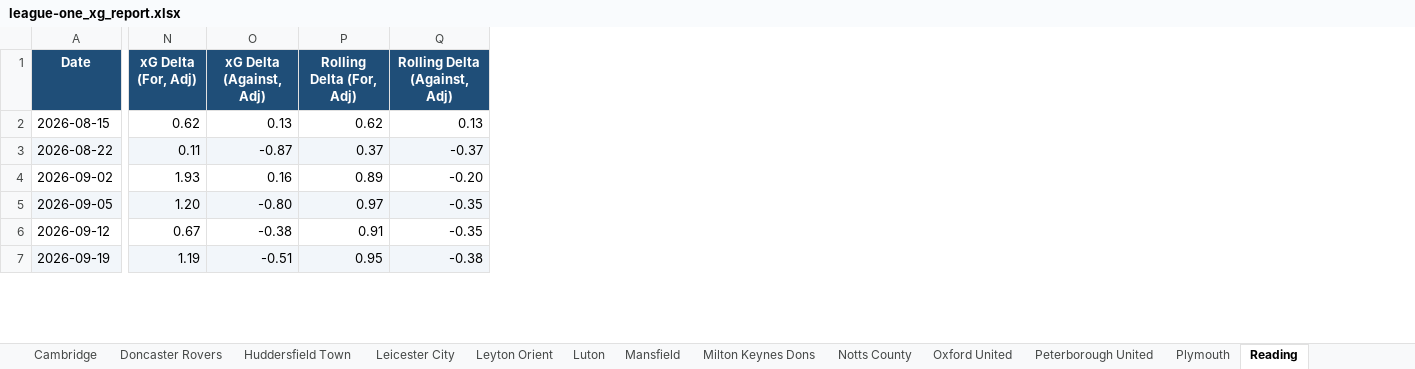
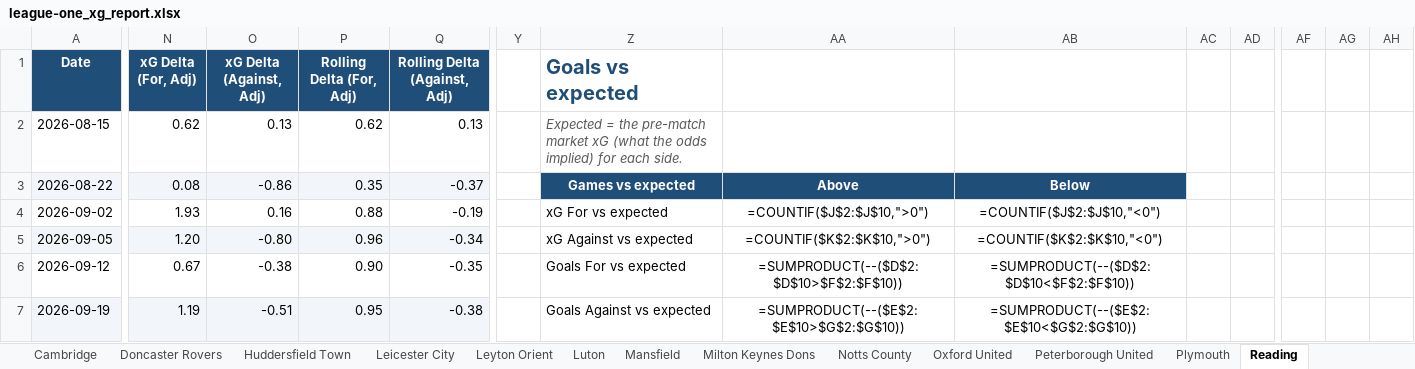
Before and after one commit to boylealert0209/efl-xg-model, an Excel workbook: data/league-one_xg_report.xlsx, sheet Reading, drawn as a sheet; only a part is shown, gaps mark what is left out; values as stored, in another font and other column widths than the file's, no borders; formulas without a stored value are shown as written; charts and pictures and conditional formats not drawn; the diff covers the shown part only; the diff names each change by its address in the sheet, - before the commit and + after, or states it on an @@ line.

```diff
--- a/data/league-one_xg_report.xlsx (sheet Reading)
+++ b/data/league-one_xg_report.xlsx (sheet Reading)
+column Y, empty
+column Z (Goals vs expected), rows 2-7: Expected = the pre-match market xG (what the odds implied) for each side. | Games vs expected | xG For vs expected | xG Against vs expected | Goals For vs expected | Goals Against vs expected
+column AA, rows 3-7: Above | =COUNTIF($J$2:$J$10,">0") | =COUNTIF($K$2:$K$10,">0") | =SUMPRODUCT(--($D$2:$D$10>$F$2:$F$10)) | =SUMPRODUCT(--($E$2:$E$10>$G$2:$G$10))
+column AB, rows 3-7: Below | =COUNTIF($J$2:$J$10,"<0") | =COUNTIF($K$2:$K$10,"<0") | =SUMPRODUCT(--($D$2:$D$10<$F$2:$F$10)) | =SUMPRODUCT(--($E$2:$E$10<$G$2:$G$10))
+column AC, empty
+column AD, empty
+column AF, empty
+column AG, empty
+column AH, empty
-N3 (xG Delta (For, Adj)): 0.11
+N3 (xG Delta (For, Adj)): 0.08
-O3 (xG Delta (Against, Adj)): -0.87
+O3 (xG Delta (Against, Adj)): -0.86
-P3 (Rolling Delta (For, Adj)): 0.37
+P3 (Rolling Delta (For, Adj)): 0.35
-P4 (Rolling Delta (For, Adj)): 0.89
+P4 (Rolling Delta (For, Adj)): 0.88
-Q4 (Rolling Delta (Against, Adj)): -0.20
+Q4 (Rolling Delta (Against, Adj)): -0.19
-P5 (Rolling Delta (For, Adj)): 0.97
+P5 (Rolling Delta (For, Adj)): 0.96
-Q5 (Rolling Delta (Against, Adj)): -0.35
+Q5 (Rolling Delta (Against, Adj)): -0.34
-P6 (Rolling Delta (For, Adj)): 0.91
+P6 (Rolling Delta (For, Adj)): 0.90
```
Also changed, not shown: 14 added rows, 1 added column and 8 edited cells elsewhere in this sheet, sheet Upcoming Fixtures, sheet Plymouth, sheet AFC Wimbledon, sheet Huddersfield Town, sheet Stockport County, sheet Leicester City, 28 more sheets, other sheet tabs, charts or pictures, 5 other files.
